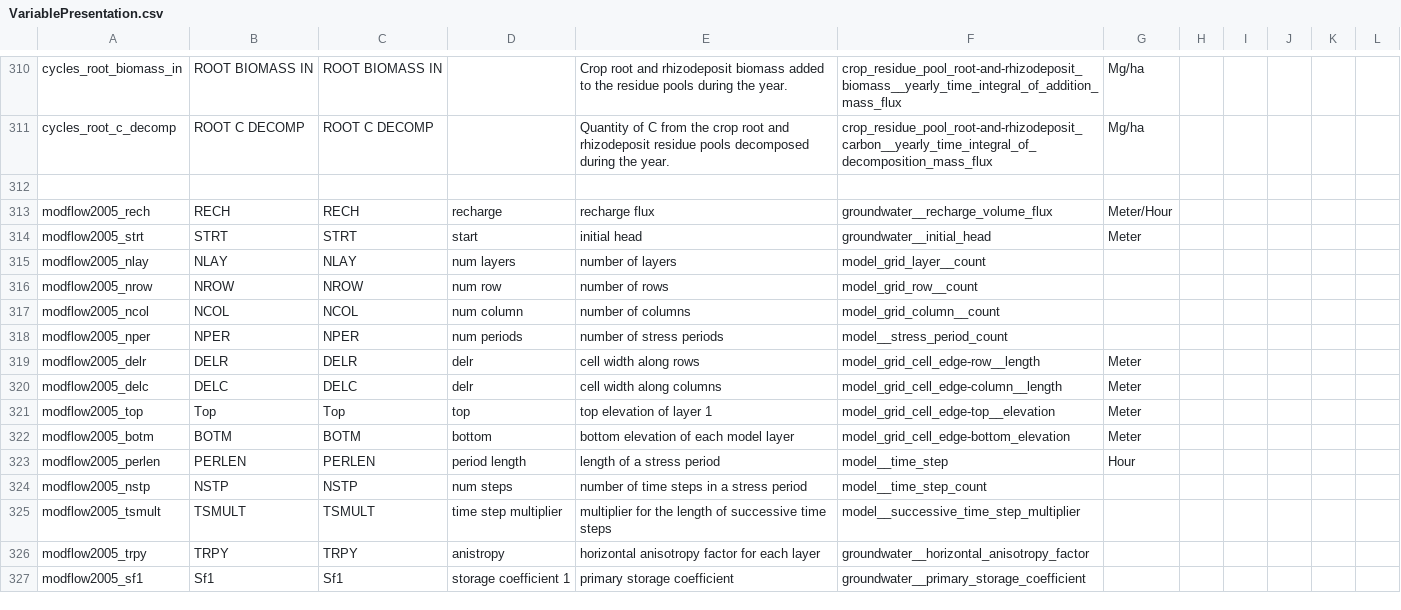
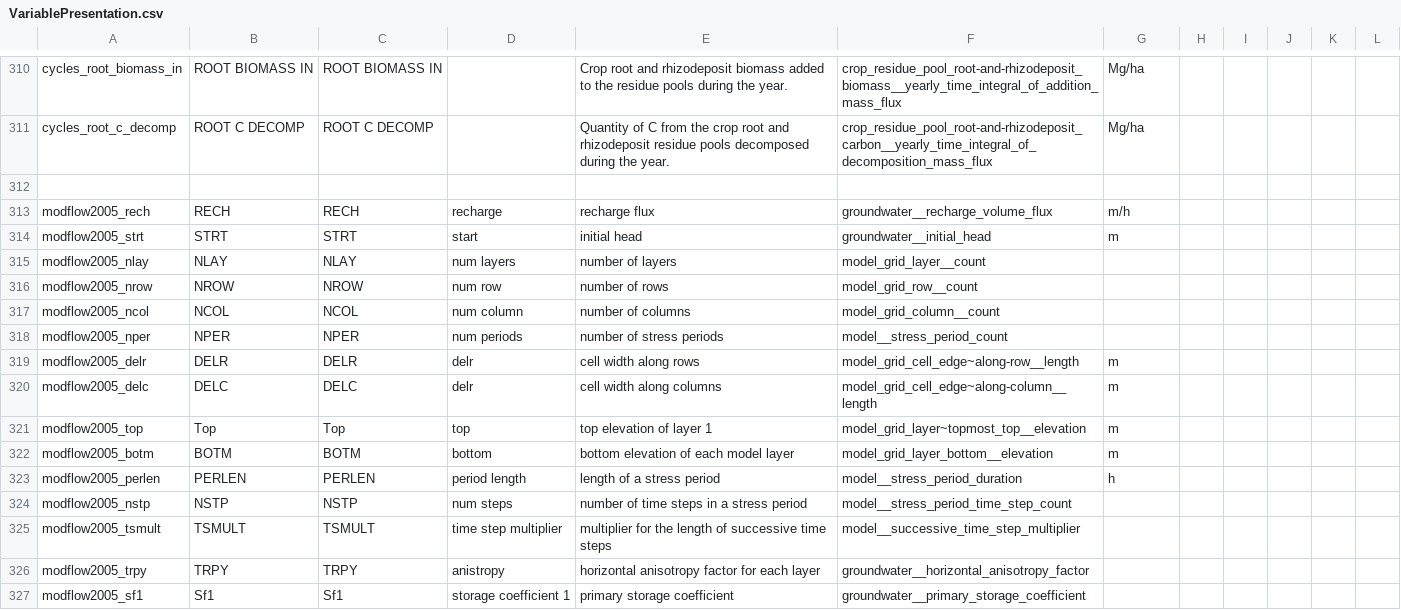
Before and after one commit to mintproject/ModelCatalog, a CSV file: Data/VariablePresentation.csv, drawn as a sheet; only a part is shown, gaps mark what is left out; the diff covers the shown part only.

```diff
--- a/Data/VariablePresentation.csv
+++ b/Data/VariablePresentation.csv
@@ -312,4 +312,4 @@ cycles_root_c_decomp,ROOT C DECOMP,ROOT C DECOMP,,Quantity of C from the crop ro
 ,,,,,,,,,,,
-modflow2005_rech,RECH,RECH,recharge,recharge flux,groundwater__recharge_volume_flux,Meter/Hour,,,,,
-modflow2005_strt,STRT,STRT,start,initial head,groundwater__initial_head,Meter,,,,,
+modflow2005_rech,RECH,RECH,recharge,recharge flux,groundwater__recharge_volume_flux,m/h,,,,,
+modflow2005_strt,STRT,STRT,start,initial head,groundwater__initial_head,m,,,,,
 modflow2005_nlay,NLAY,NLAY,num layers,number of layers,model_grid_layer__count,,,,,,
@@ -318,8 +318,8 @@ modflow2005_ncol,NCOL,NCOL,num column,number of columns,model_grid_column__count
 modflow2005_nper,NPER,NPER,num periods,number of stress periods,model__stress_period_count,,,,,,
-modflow2005_delr,DELR,DELR,delr,cell width along rows,model_grid_cell_edge-row__length,Meter,,,,,
-modflow2005_delc,DELC,DELC,delr,cell width along columns,model_grid_cell_edge-column__length,Meter,,,,,
-modflow2005_top,Top,Top,top,top elevation of layer 1,model_grid_cell_edge-top__elevation,Meter,,,,,
-modflow2005_botm,BOTM,BOTM,bottom,bottom elevation of each model layer,model_grid_cell_edge-bottom_elevation,Meter,,,,,
-modflow2005_perlen,PERLEN,PERLEN,period length,length of a stress period,model__time_step,Hour,,,,,
-modflow2005_nstp,NSTP,NSTP,num steps,number of time steps in a stress period,model__time_step_count,,,,,,
+modflow2005_delr,DELR,DELR,delr,cell width along rows,model_grid_cell_edge~along-row__length,m,,,,,
+modflow2005_delc,DELC,DELC,delr,cell width along columns,model_grid_cell_edge~along-column__length,m,,,,,
+modflow2005_top,Top,Top,top,top elevation of layer 1,model_grid_layer~topmost_top__elevation,m,,,,,
+modflow2005_botm,BOTM,BOTM,bottom,bottom elevation of each model layer,model_grid_layer_bottom__elevation,m,,,,,
+modflow2005_perlen,PERLEN,PERLEN,period length,length of a stress period,model__stress_period_duration,h,,,,,
+modflow2005_nstp,NSTP,NSTP,num steps,number of time steps in a stress period,model__stress_period_time_step_count,,,,,,
 modflow2005_tsmult,TSMULT,TSMULT,time step multiplier,multiplier for the length of successive time steps,model__successive_time_step_multiplier,,,,,,
```
Also changed, not shown: 45 edited cells elsewhere in this file, Data/ModelConfiguration.csv, Data/ModelConfigurationSetup.csv.
